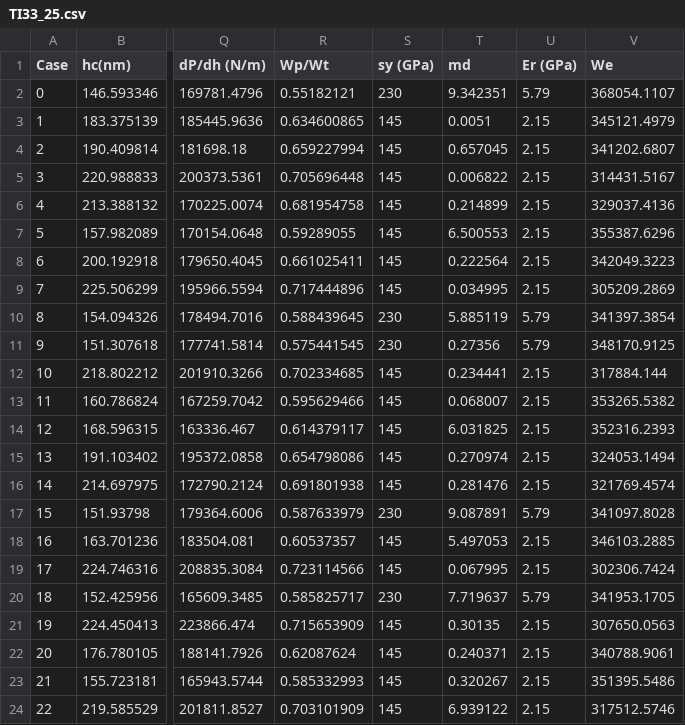
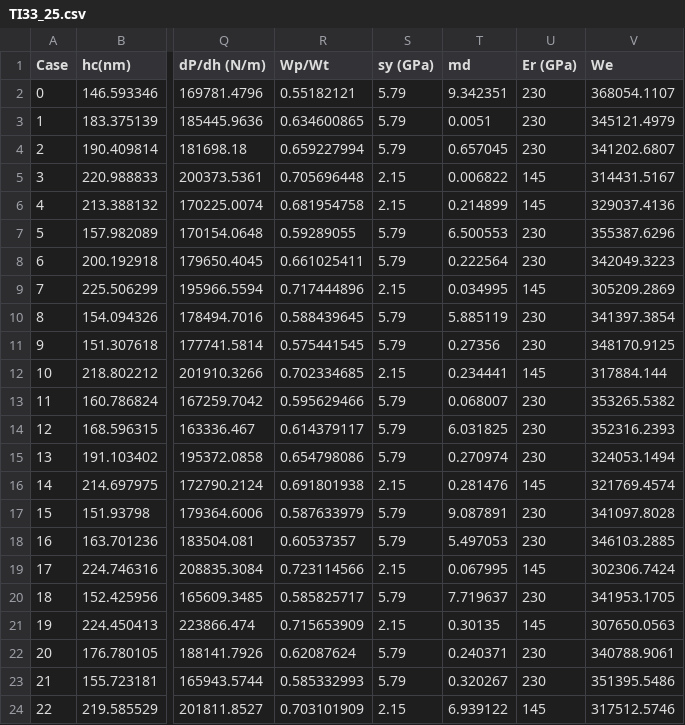
Before and after one commit to JoeSpencer1/CS6350_project, a CSV file: data/TI33_25.csv, drawn as a sheet; only a part is shown, gaps mark what is left out; the diff covers the shown part only; the diff names each change by its address in the sheet, - before the commit and + after, or states it on an @@ line.

Commit message:
Updated TI33 data to match Want et al paper (Precipitate defined by hardness above 8 GPa). The transition phase is lumpted into the precipitate group.

```diff
--- a/data/TI33_25.csv
+++ b/data/TI33_25.csv
-S2 (sy (GPa)): 230
+S2 (sy (GPa)): 5.79
-U2 (Er (GPa)): 5.79
+U2 (Er (GPa)): 230
-S3:S4 (sy (GPa)): 145
+S3:S4 (sy (GPa)): 5.79
-U3:U4 (Er (GPa)): 2.15
+U3:U4 (Er (GPa)): 230
-S5:S6 (sy (GPa)): 145
+S5:S6 (sy (GPa)): 2.15
-U5:U6 (Er (GPa)): 2.15
+U5:U6 (Er (GPa)): 145
-S7:S8 (sy (GPa)): 145
+S7:S8 (sy (GPa)): 5.79
-U7:U8 (Er (GPa)): 2.15
+U7:U8 (Er (GPa)): 230
-S9 (sy (GPa)): 145
+S9 (sy (GPa)): 2.15
-U9 (Er (GPa)): 2.15
+U9 (Er (GPa)): 145
-S10:S11 (sy (GPa)): 230
+S10:S11 (sy (GPa)): 5.79
-U10:U11 (Er (GPa)): 5.79
+U10:U11 (Er (GPa)): 230
-S12 (sy (GPa)): 145
+S12 (sy (GPa)): 2.15
-U12 (Er (GPa)): 2.15
+U12 (Er (GPa)): 145
-S13:S15 (sy (GPa)): 145
+S13:S15 (sy (GPa)): 5.79
-U13:U15 (Er (GPa)): 2.15
+U13:U15 (Er (GPa)): 230
-S16 (sy (GPa)): 145
+S16 (sy (GPa)): 2.15
-U16 (Er (GPa)): 2.15
+U16 (Er (GPa)): 145
-S17 (sy (GPa)): 230
+S17 (sy (GPa)): 5.79
-U17 (Er (GPa)): 5.79
+U17 (Er (GPa)): 230
-S18 (sy (GPa)): 145
+S18 (sy (GPa)): 5.79
-U18 (Er (GPa)): 2.15
+U18 (Er (GPa)): 230
-S19 (sy (GPa)): 145
+S19 (sy (GPa)): 2.15
-U19 (Er (GPa)): 2.15
+U19 (Er (GPa)): 145
-S20 (sy (GPa)): 230
+S20 (sy (GPa)): 5.79
-U20 (Er (GPa)): 5.79
+U20 (Er (GPa)): 230
-S21 (sy (GPa)): 145
+S21 (sy (GPa)): 2.15
-U21 (Er (GPa)): 2.15
+U21 (Er (GPa)): 145
-S22:S23 (sy (GPa)): 145
+S22:S23 (sy (GPa)): 5.79
-U22:U23 (Er (GPa)): 2.15
+U22:U23 (Er (GPa)): 230
-S24 (sy (GPa)): 145
+S24 (sy (GPa)): 2.15
-U24 (Er (GPa)): 2.15
+U24 (Er (GPa)): 145
```
Also changed, not shown: 4 edited cells elsewhere in this file.
